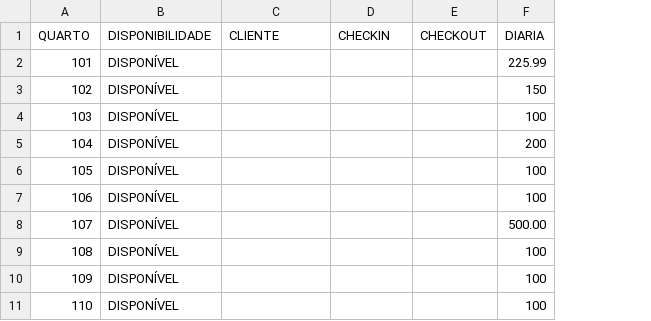
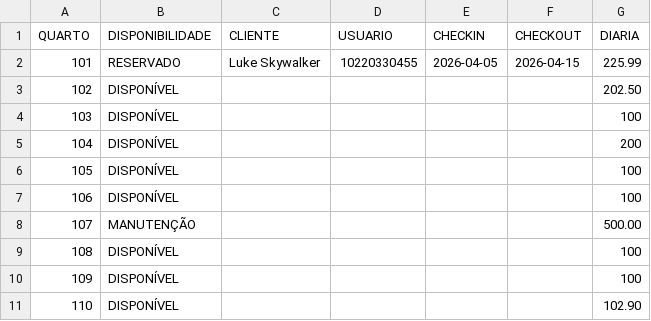
Before and after one commit to Laginho/hospedagem-hotel-PS-RAITec, a CSV file: data/quartos.csv, drawn as a sheet; addresses are those after the commit; the diff names each change by its address in the sheet, - before the commit and + after, or states it on an @@ line.

```diff
--- a/data/quartos.csv
+++ b/data/quartos.csv
+column D (USUARIO), row 2: 10220330455
-B2 (DISPONIBILIDADE): DISPONÍVEL
+B2 (DISPONIBILIDADE): RESERVADO
-C2 (CLIENTE): (empty)
+C2 (CLIENTE): Luke Skywalker
-E2 (CHECKIN): (empty)
+E2 (CHECKIN): 2026-04-05
-F2 (CHECKOUT): (empty)
+F2 (CHECKOUT): 2026-04-15
-G3 (DIARIA): 150
+G3 (DIARIA): 202.50
-B8 (DISPONIBILIDADE): DISPONÍVEL
+B8 (DISPONIBILIDADE): MANUTENÇÃO
-G11 (DIARIA): 100
+G11 (DIARIA): 102.90
```
Also changed, not shown: data/credenciais.csv, 3 other files.
